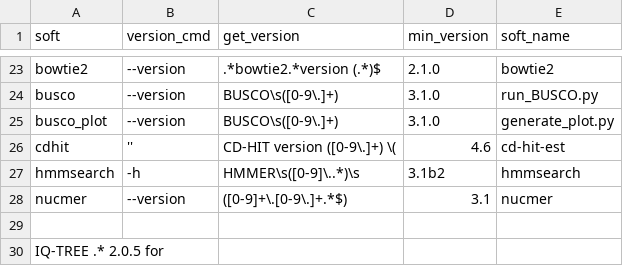
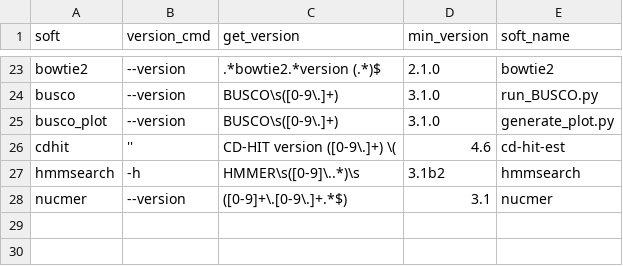
Before and after one commit to HCGB-IGTP/BacterialTyper, a CSV file: BacterialTyper/config/software/dependencies.csv, drawn as a sheet; only a part is shown, gaps mark what is left out.

```diff
--- a/BacterialTyper/config/software/dependencies.csv
+++ b/BacterialTyper/config/software/dependencies.csv
@@ -28,3 +28 @@ hmmsearch,-h,HMMER\s([0-9]\..*)\s,3.1b2,hmmsearch
 nucmer,--version,([0-9]+\.[0-9\.]+.*$),3.1,nucmer
-
-IQ-TREE .* 2.0.5 for
```
Also changed, not shown: 3 other files.
